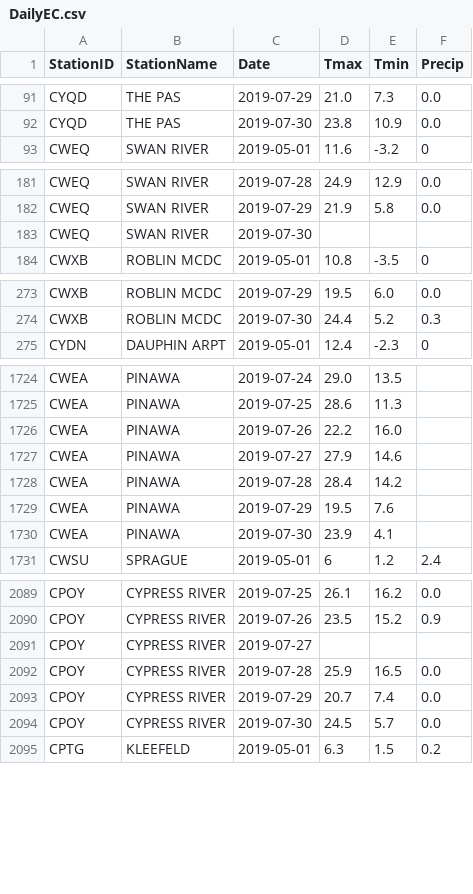
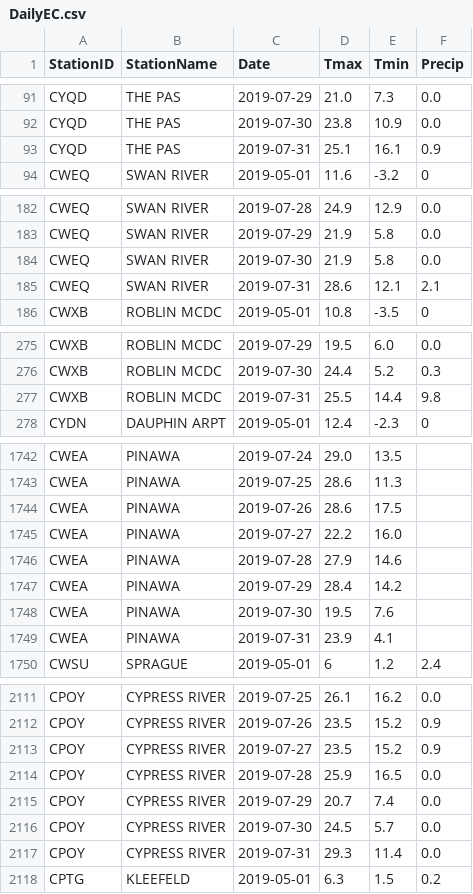
Before and after one commit to charleamaoAGR/AgWeather, a CSV file: AgAuto/DailyEC.csv, drawn as a sheet; only a part is shown, gaps mark what is left out; the diff covers the shown part only.

```diff
--- a/AgAuto/DailyEC.csv
+++ b/AgAuto/DailyEC.csv
@@ -92,2 +92,3 @@ CYQD,THE PAS,2019-07-29,21.0,7.3,0.0
 CYQD,THE PAS,2019-07-30,23.8,10.9,0.0
+CYQD,THE PAS,2019-07-31,25.1,16.1,0.9
 CWEQ,SWAN RIVER,2019-05-01,11.6,-3.2,0
@@ -182,3 +183,4 @@ CWEQ,SWAN RIVER,2019-07-28,24.9,12.9,0.0
 CWEQ,SWAN RIVER,2019-07-29,21.9,5.8,0.0
-CWEQ,SWAN RIVER,2019-07-30,,,
+CWEQ,SWAN RIVER,2019-07-30,21.9,5.8,0.0
+CWEQ,SWAN RIVER,2019-07-31,28.6,12.1,2.1
 CWXB,ROBLIN MCDC,2019-05-01,10.8,-3.5,0
@@ -274,2 +276,3 @@ CWXB,ROBLIN MCDC,2019-07-29,19.5,6.0,0.0
 CWXB,ROBLIN MCDC,2019-07-30,24.4,5.2,0.3
+CWXB,ROBLIN MCDC,2019-07-31,25.5,14.4,9.8
 CYDN,DAUPHIN ARPT,2019-05-01,12.4,-2.3,0
@@ -1725,7 +1743,8 @@ CWEA,PINAWA,2019-07-24,29.0,13.5,
 CWEA,PINAWA,2019-07-25,28.6,11.3,
-CWEA,PINAWA,2019-07-26,22.2,16.0,
-CWEA,PINAWA,2019-07-27,27.9,14.6,
-CWEA,PINAWA,2019-07-28,28.4,14.2,
-CWEA,PINAWA,2019-07-29,19.5,7.6,
-CWEA,PINAWA,2019-07-30,23.9,4.1,
+CWEA,PINAWA,2019-07-26,28.6,17.5,
+CWEA,PINAWA,2019-07-27,22.2,16.0,
+CWEA,PINAWA,2019-07-28,27.9,14.6,
+CWEA,PINAWA,2019-07-29,28.4,14.2,
+CWEA,PINAWA,2019-07-30,19.5,7.6,
+CWEA,PINAWA,2019-07-31,23.9,4.1,
 CWSU,SPRAGUE,2019-05-01,6,1.2,2.4
@@ -2090,3 +2112,3 @@ CPOY,CYPRESS RIVER,2019-07-25,26.1,16.2,0.0
 CPOY,CYPRESS RIVER,2019-07-26,23.5,15.2,0.9
-CPOY,CYPRESS RIVER,2019-07-27,,,
+CPOY,CYPRESS RIVER,2019-07-27,23.5,15.2,0.9
 CPOY,CYPRESS RIVER,2019-07-28,25.9,16.5,0.0
@@ -2094,2 +2116,3 @@ CPOY,CYPRESS RIVER,2019-07-29,20.7,7.4,0.0
 CPOY,CYPRESS RIVER,2019-07-30,24.5,5.7,0.0
+CPOY,CYPRESS RIVER,2019-07-31,29.3,11.4,0.0
 CPTG,KLEEFELD,2019-05-01,6.3,1.5,0.2
```
Also changed, not shown: 19 added rows elsewhere in this file, AgAuto/raw_output_data/output.csv, 3 other files.
